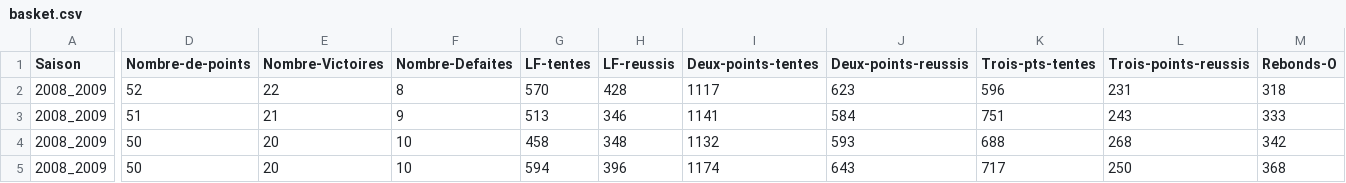
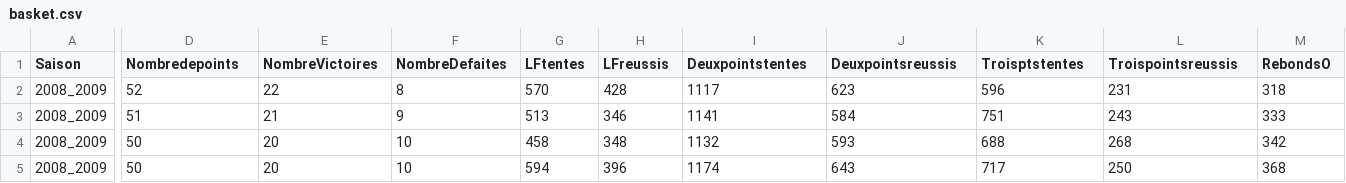
Before and after one commit to HariRay/data_analytics, a CSV file: basket.csv, drawn as a sheet; only a part is shown, gaps mark what is left out; the diff covers the shown part only; the diff names each change by its address in the sheet, - before the commit and + after, or states it on an @@ line.

Commit message:
Update basket.csv

```diff
--- a/basket.csv
+++ b/basket.csv
-D1: Nombre-de-points
+D1: Nombredepoints
-E1: Nombre-Victoires
+E1: NombreVictoires
-F1: Nombre-Defaites
+F1: NombreDefaites
-G1: LF-tentes
+G1: LFtentes
-H1: LF-reussis
+H1: LFreussis
-I1: Deux-points-tentes
+I1: Deuxpointstentes
-J1: Deux-points-reussis
+J1: Deuxpointsreussis
-K1: Trois-pts-tentes
+K1: Troisptstentes
-L1: Trois-points-reussis
+L1: Troispointsreussis
-M1: Rebonds-O
+M1: RebondsO
```
Also changed, not shown: 4 edited cells elsewhere in this file.
